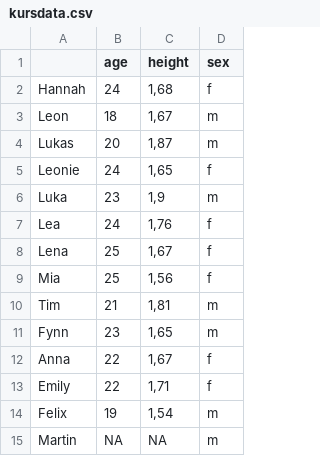
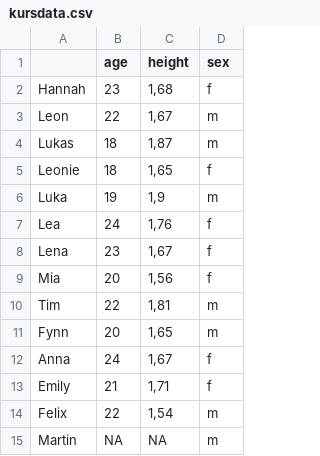
Before and after one commit to MartinHinz/smada2021, a CSV file: 02_session/kursdata.csv, drawn as a sheet.

```diff
--- a/02_session/kursdata.csv
+++ b/02_session/kursdata.csv
@@ -1,15 +1,15 @@
 "";"age";"height";"sex"
-"Hannah";24;1,68;"f"
-"Leon";18;1,67;"m"
-"Lukas";20;1,87;"m"
-"Leonie";24;1,65;"f"
-"Luka";23;1,9;"m"
+"Hannah";23;1,68;"f"
+"Leon";22;1,67;"m"
+"Lukas";18;1,87;"m"
+"Leonie";18;1,65;"f"
+"Luka";19;1,9;"m"
 "Lea";24;1,76;"f"
-"Lena";25;1,67;"f"
-"Mia";25;1,56;"f"
-"Tim";21;1,81;"m"
-"Fynn";23;1,65;"m"
-"Anna";22;1,67;"f"
-"Emily";22;1,71;"f"
-"Felix";19;1,54;"m"
+"Lena";23;1,67;"f"
+"Mia";20;1,56;"f"
+"Tim";22;1,81;"m"
+"Fynn";20;1,65;"m"
+"Anna";24;1,67;"f"
+"Emily";21;1,71;"f"
+"Felix";22;1,54;"m"
 "Martin";NA;NA;"m"
```
Also changed, not shown: 6 other files.
